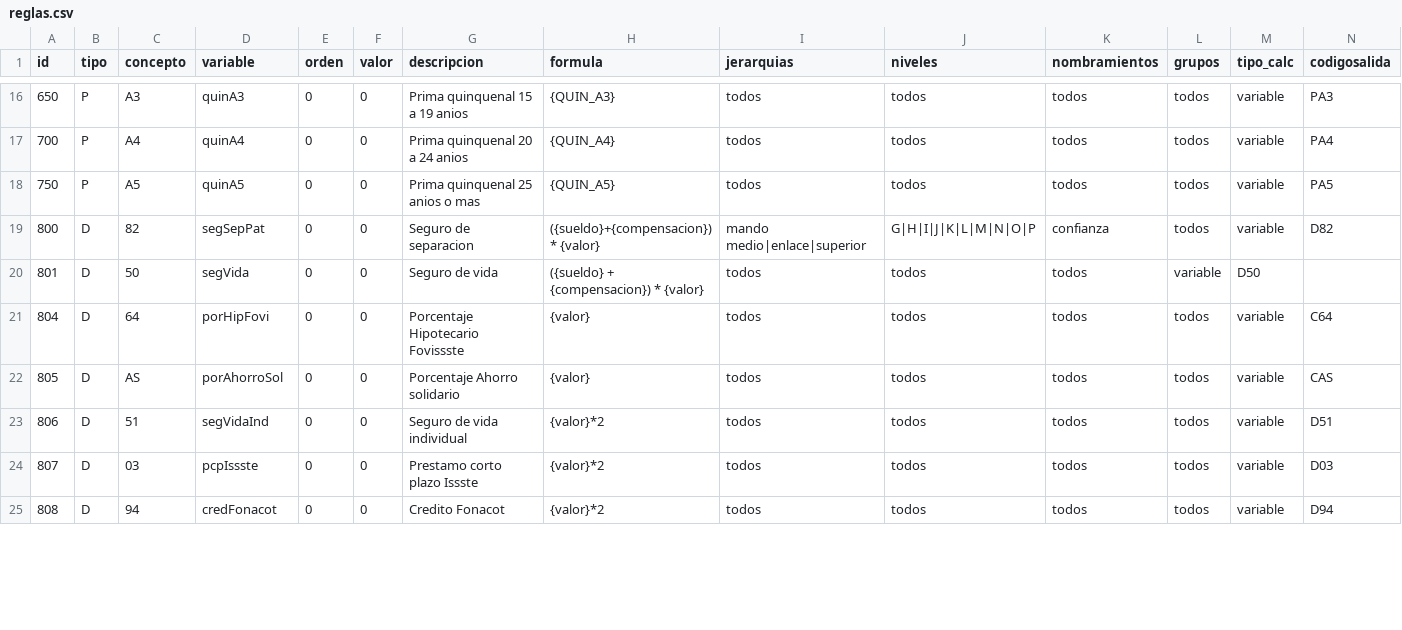
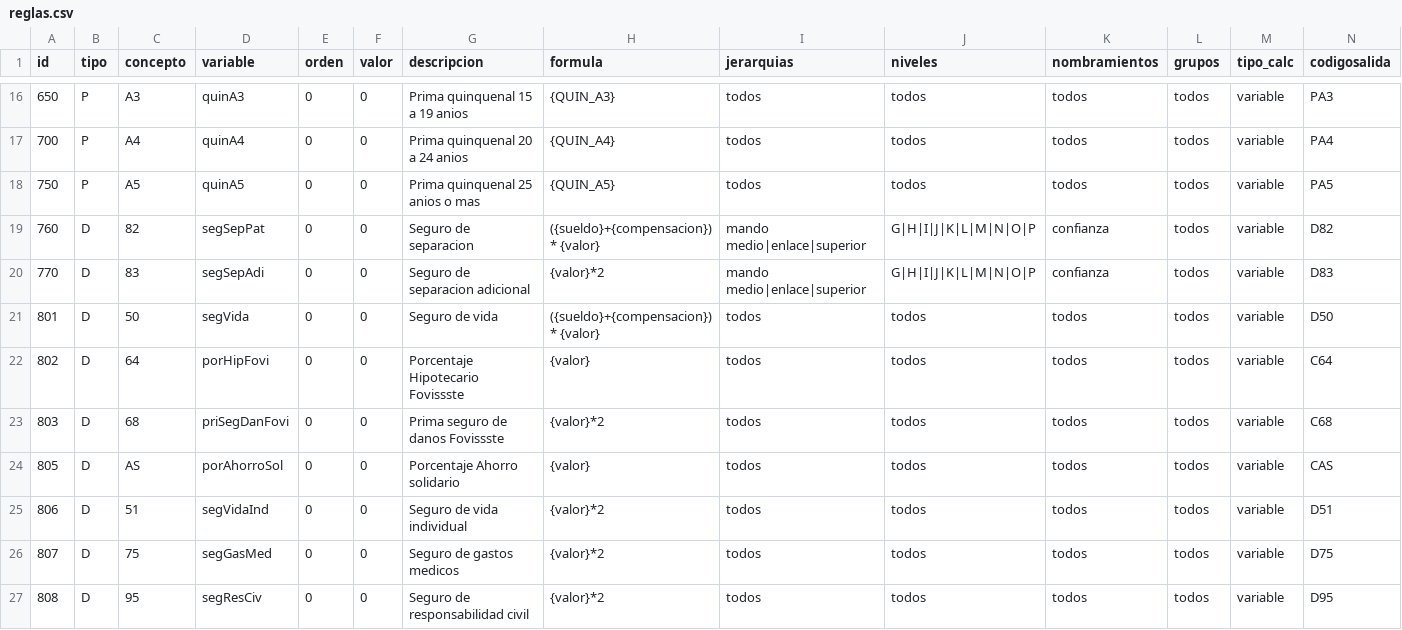
Before and after one commit to danielcruzmx/python_mongodb_examples, a CSV file: apf/reglas.csv, drawn as a sheet; only a part is shown, gaps mark what is left out; the diff covers the shown part only.

Commit message:
cambio de reglas

```diff
--- a/apf/reglas.csv
+++ b/apf/reglas.csv
@@ -18,8 +18,10 @@
 750,"P","A5","quinA5",0,0,"Prima quinquenal 25 anios o mas","{QUIN_A5}","todos","todos","todos","todos","variable","PA5"
-800,"D","82","segSepPat",0,0,"Seguro de separacion ","({sueldo}+{compensacion}) * {valor}","mando medio|enlace|superior","G|H|I|J|K|L|M|N|O|P","confianza","todos","variable","D82"
-801,"D","50","segVida",0,0,"Seguro de vida","({sueldo} + {compensacion}) * {valor}","todos","todos","todos","variable","D50"
-804,"D","64","porHipFovi",0,0,"Porcentaje Hipotecario Fovissste","{valor}","todos","todos","todos","todos","variable","C64"
+760,"D","82","segSepPat",0,0,"Seguro de separacion ","({sueldo}+{compensacion}) * {valor}","mando medio|enlace|superior","G|H|I|J|K|L|M|N|O|P","confianza","todos","variable","D82"
+770,"D","83","segSepAdi",0,0,"Seguro de separacion adicional","{valor}*2","mando medio|enlace|superior","G|H|I|J|K|L|M|N|O|P","confianza","todos","variable","D83"
+801,"D","50","segVida",0,0,"Seguro de vida","({sueldo}+{compensacion}) * {valor}","todos","todos","todos","todos","variable","D50"
+802,"D","64","porHipFovi",0,0,"Porcentaje Hipotecario Fovissste","{valor}","todos","todos","todos","todos","variable","C64"
+803,"D","68","priSegDanFovi",0,0,"Prima seguro de danos Fovissste","{valor}*2","todos","todos","todos","todos","variable","C68"
 805,"D","AS","porAhorroSol",0,0,"Porcentaje Ahorro solidario","{valor}","todos","todos","todos","todos","variable","CAS"
 806,"D","51","segVidaInd",0,0,"Seguro de vida individual","{valor}*2","todos","todos","todos","todos","variable","D51"
-807,"D","03","pcpIssste",0,0,"Prestamo corto plazo Issste","{valor}*2","todos","todos","todos","todos","variable","D03"
-808,"D","94","credFonacot",0,0,"Credito Fonacot","{valor}*2","todos","todos","todos","todos","variable","D94"
+807,"D","75","segGasMed",0,0,"Seguro de gastos medicos","{valor}*2","todos","todos","todos","todos","variable","D75"
+808,"D","95","segResCiv",0,0,"Seguro de responsabilidad civil","{valor}*2","todos","todos","todos","todos","variable","D95"
```
Also changed, not shown: 8 added rows and 8 edited cells elsewhere in this file, 3 other files.
